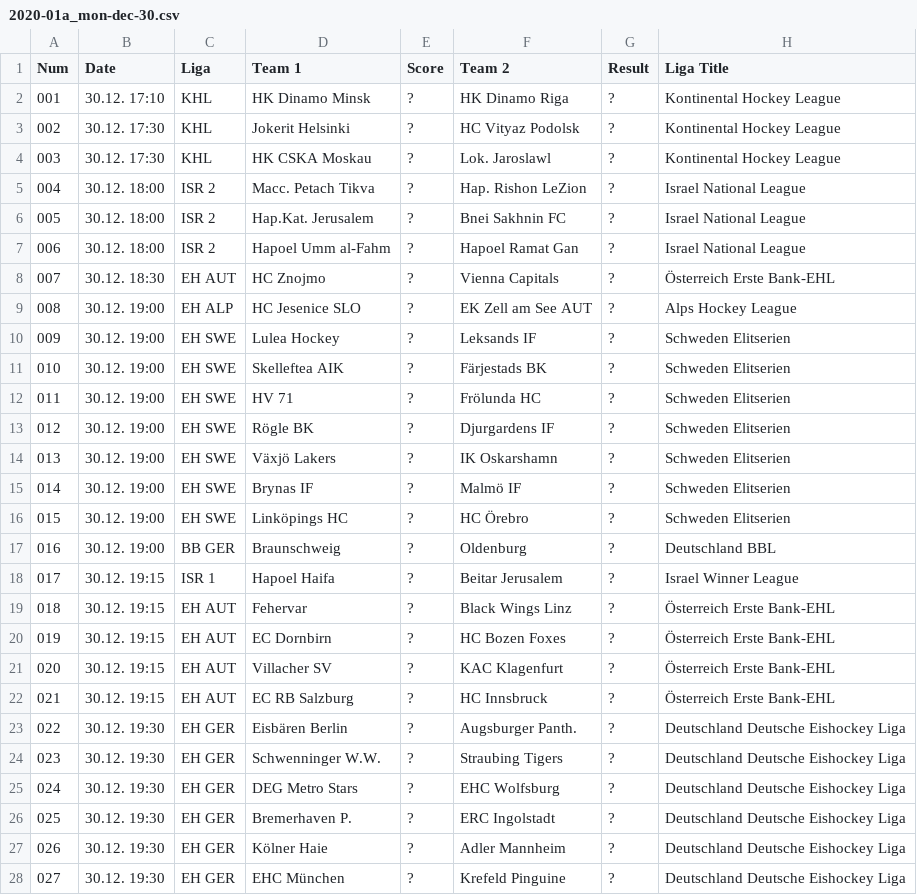
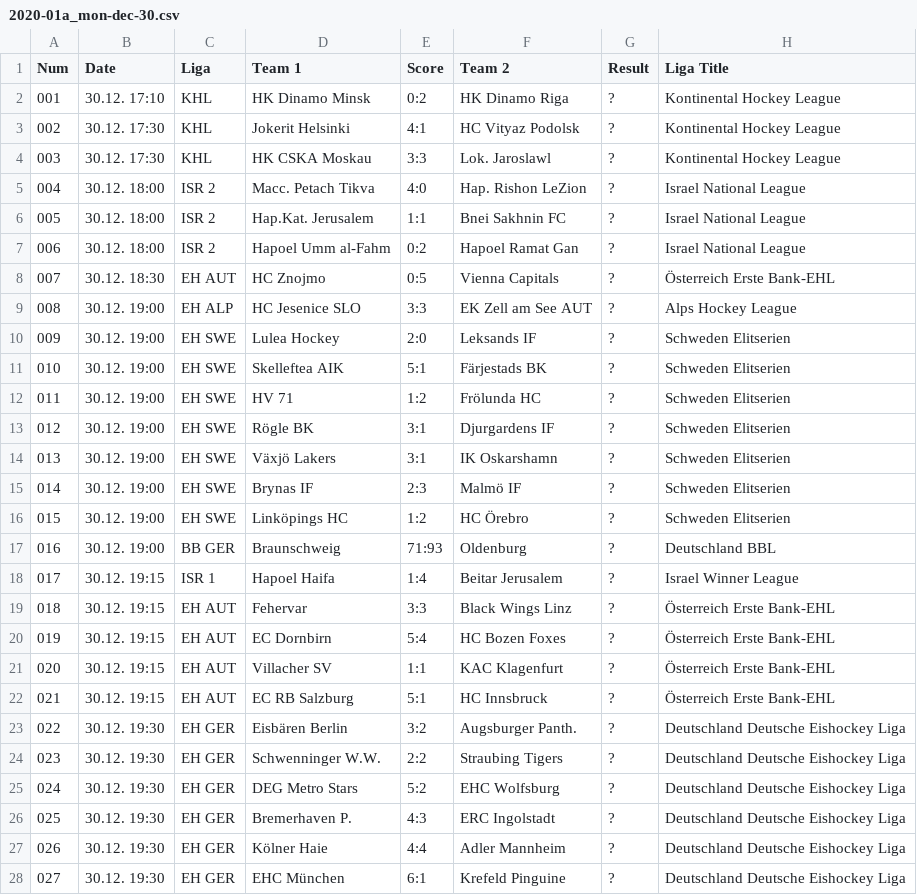
Before and after one commit to yorobot/football.csv, a CSV file: tipp3/o/2020-01a_mon-dec-30.csv, drawn as a sheet; only a part is shown; the diff covers the shown part only.

```diff
--- a/tipp3/o/2020-01a_mon-dec-30.csv
+++ b/tipp3/o/2020-01a_mon-dec-30.csv
@@ -1,28 +1,28 @@
 Num,Date,Liga,Team 1,Score,Team 2,Result,Liga Title
-001,30.12. 17:10,KHL,HK Dinamo Minsk,?,HK Dinamo Riga,?,Kontinental Hockey League
-002,30.12. 17:30,KHL,Jokerit Helsinki,?,HC Vityaz Podolsk,?,Kontinental Hockey League
-003,30.12. 17:30,KHL,HK CSKA Moskau,?,Lok. Jaroslawl,?,Kontinental Hockey League
-004,30.12. 18:00,ISR 2,Macc. Petach Tikva,?,Hap. Rishon LeZion,?,Israel National League
-005,30.12. 18:00,ISR 2,Hap.Kat. Jerusalem,?,Bnei Sakhnin FC,?,Israel National League
-006,30.12. 18:00,ISR 2,Hapoel Umm al-Fahm,?,Hapoel Ramat Gan,?,Israel National League
-007,30.12. 18:30,EH AUT,HC Znojmo,?,Vienna Capitals,?,Österreich Erste Bank-EHL
-008,30.12. 19:00,EH ALP,HC Jesenice SLO,?,EK Zell am See AUT,?,Alps Hockey League
-009,30.12. 19:00,EH SWE,Lulea Hockey,?,Leksands IF,?,Schweden Elitserien
-010,30.12. 19:00,EH SWE,Skelleftea AIK,?,Färjestads BK,?,Schweden Elitserien
-011,30.12. 19:00,EH SWE,HV 71,?,Frölunda HC,?,Schweden Elitserien
-012,30.12. 19:00,EH SWE,Rögle BK,?,Djurgardens IF,?,Schweden Elitserien
-013,30.12. 19:00,EH SWE,Växjö Lakers,?,IK Oskarshamn,?,Schweden Elitserien
-014,30.12. 19:00,EH SWE,Brynas IF,?,Malmö IF,?,Schweden Elitserien
-015,30.12. 19:00,EH SWE,Linköpings HC,?,HC Örebro,?,Schweden Elitserien
-016,30.12. 19:00,BB GER,Braunschweig,?,Oldenburg,?,Deutschland BBL
-017,30.12. 19:15,ISR 1,Hapoel Haifa,?,Beitar Jerusalem,?,Israel Winner League
-018,30.12. 19:15,EH AUT,Fehervar,?,Black Wings Linz,?,Österreich Erste Bank-EHL
-019,30.12. 19:15,EH AUT,EC Dornbirn,?,HC Bozen Foxes,?,Österreich Erste Bank-EHL
-020,30.12. 19:15,EH AUT,Villacher SV,?,KAC Klagenfurt,?,Österreich Erste Bank-EHL
-021,30.12. 19:15,EH AUT,EC RB Salzburg,?,HC Innsbruck,?,Österreich Erste Bank-EHL
-022,30.12. 19:30,EH GER,Eisbären Berlin,?,Augsburger Panth.,?,Deutschland Deutsche Eishockey Liga
-023,30.12. 19:30,EH GER,Schwenninger W.W.,?,Straubing Tigers,?,Deutschland Deutsche Eishockey Liga
-024,30.12. 19:30,EH GER,DEG Metro Stars,?,EHC Wolfsburg,?,Deutschland Deutsche Eishockey Liga
-025,30.12. 19:30,EH GER,Bremerhaven P.,?,ERC Ingolstadt,?,Deutschland Deutsche Eishockey Liga
-026,30.12. 19:30,EH GER,Kölner Haie,?,Adler Mannheim,?,Deutschland Deutsche Eishockey Liga
-027,30.12. 19:30,EH GER,EHC München,?,Krefeld Pinguine,?,Deutschland Deutsche Eishockey Liga
+001,30.12. 17:10,KHL,HK Dinamo Minsk,0:2,HK Dinamo Riga,?,Kontinental Hockey League
+002,30.12. 17:30,KHL,Jokerit Helsinki,4:1,HC Vityaz Podolsk,?,Kontinental Hockey League
+003,30.12. 17:30,KHL,HK CSKA Moskau,3:3,Lok. Jaroslawl,?,Kontinental Hockey League
+004,30.12. 18:00,ISR 2,Macc. Petach Tikva,4:0,Hap. Rishon LeZion,?,Israel National League
+005,30.12. 18:00,ISR 2,Hap.Kat. Jerusalem,1:1,Bnei Sakhnin FC,?,Israel National League
+006,30.12. 18:00,ISR 2,Hapoel Umm al-Fahm,0:2,Hapoel Ramat Gan,?,Israel National League
+007,30.12. 18:30,EH AUT,HC Znojmo,0:5,Vienna Capitals,?,Österreich Erste Bank-EHL
+008,30.12. 19:00,EH ALP,HC Jesenice SLO,3:3,EK Zell am See AUT,?,Alps Hockey League
+009,30.12. 19:00,EH SWE,Lulea Hockey,2:0,Leksands IF,?,Schweden Elitserien
+010,30.12. 19:00,EH SWE,Skelleftea AIK,5:1,Färjestads BK,?,Schweden Elitserien
+011,30.12. 19:00,EH SWE,HV 71,1:2,Frölunda HC,?,Schweden Elitserien
+012,30.12. 19:00,EH SWE,Rögle BK,3:1,Djurgardens IF,?,Schweden Elitserien
+013,30.12. 19:00,EH SWE,Växjö Lakers,3:1,IK Oskarshamn,?,Schweden Elitserien
+014,30.12. 19:00,EH SWE,Brynas IF,2:3,Malmö IF,?,Schweden Elitserien
+015,30.12. 19:00,EH SWE,Linköpings HC,1:2,HC Örebro,?,Schweden Elitserien
+016,30.12. 19:00,BB GER,Braunschweig,71:93,Oldenburg,?,Deutschland BBL
+017,30.12. 19:15,ISR 1,Hapoel Haifa,1:4,Beitar Jerusalem,?,Israel Winner League
+018,30.12. 19:15,EH AUT,Fehervar,3:3,Black Wings Linz,?,Österreich Erste Bank-EHL
+019,30.12. 19:15,EH AUT,EC Dornbirn,5:4,HC Bozen Foxes,?,Österreich Erste Bank-EHL
+020,30.12. 19:15,EH AUT,Villacher SV,1:1,KAC Klagenfurt,?,Österreich Erste Bank-EHL
+021,30.12. 19:15,EH AUT,EC RB Salzburg,5:1,HC Innsbruck,?,Österreich Erste Bank-EHL
+022,30.12. 19:30,EH GER,Eisbären Berlin,3:2,Augsburger Panth.,?,Deutschland Deutsche Eishockey Liga
+023,30.12. 19:30,EH GER,Schwenninger W.W.,2:2,Straubing Tigers,?,Deutschland Deutsche Eishockey Liga
+024,30.12. 19:30,EH GER,DEG Metro Stars,5:2,EHC Wolfsburg,?,Deutschland Deutsche Eishockey Liga
+025,30.12. 19:30,EH GER,Bremerhaven P.,4:3,ERC Ingolstadt,?,Deutschland Deutsche Eishockey Liga
+026,30.12. 19:30,EH GER,Kölner Haie,4:4,Adler Mannheim,?,Deutschland Deutsche Eishockey Liga
+027,30.12. 19:30,EH GER,EHC München,6:1,Krefeld Pinguine,?,Deutschland Deutsche Eishockey Liga
```
Also changed, not shown: 92 edited cells elsewhere in this file, tipp3/o/2020-01b_fri-jan-3.csv, tipp3/o/2020-02a_tue-jan-7.csv, 4 other files.
